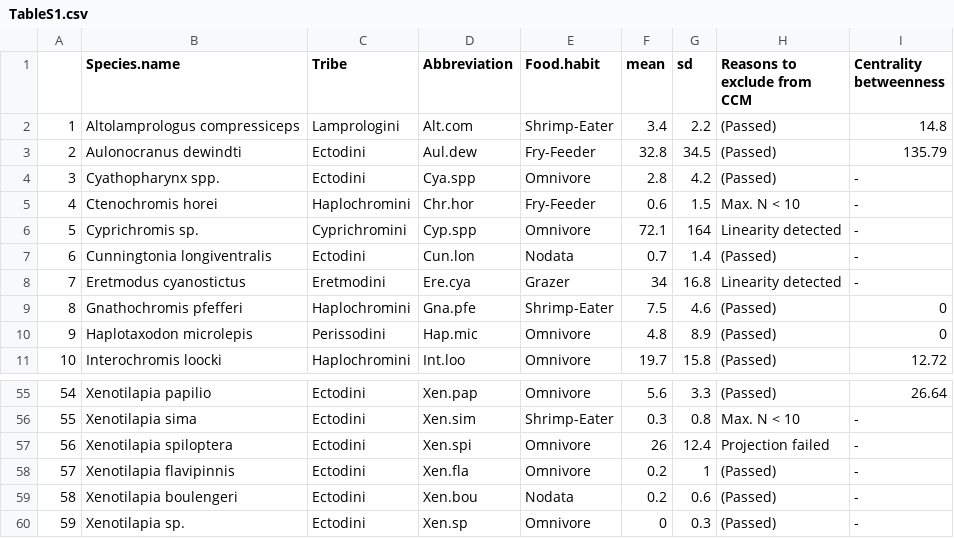
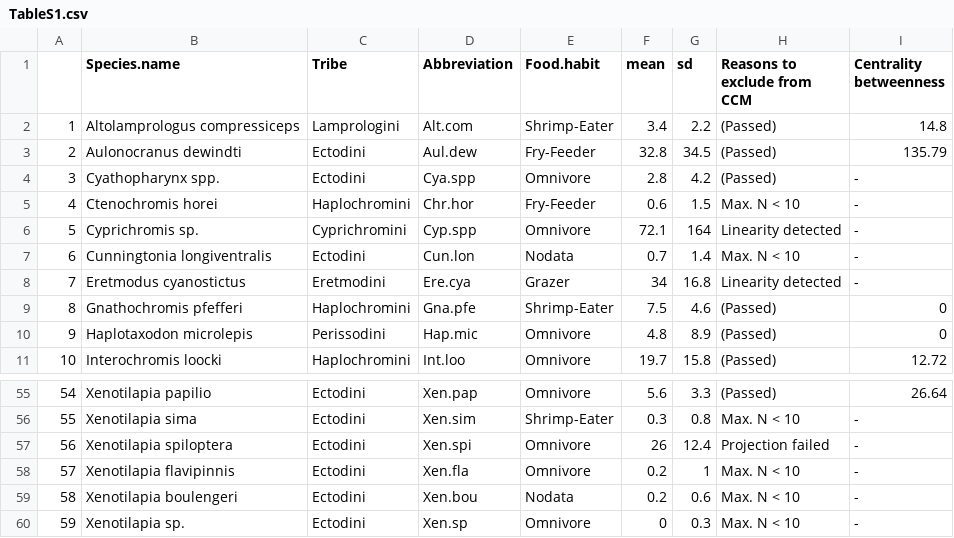
Before and after one commit to TKawaseScript/complex-interaction, a CSV file: 清書済/TableS1.csv, drawn as a sheet; only a part is shown, gaps mark what is left out.

Commit message:
fix: TableS1

```diff
--- a/清書済/TableS1.csv
+++ b/清書済/TableS1.csv
@@ -6,3 +6,3 @@
 "5","Cyprichromis sp.","Cyprichromini","Cyp.spp","Omnivore",72.1,164,"Linearity detected","-"
-"6","Cunningtonia longiventralis","Ectodini","Cun.lon","Nodata",0.7,1.4,"(Passed)","-"
+"6","Cunningtonia longiventralis","Ectodini","Cun.lon","Nodata",0.7,1.4,"Max. N < 10","-"
 "7","Eretmodus cyanostictus","Eretmodini","Ere.cya","Grazer",34,16.8,"Linearity detected","-"
@@ -57,4 +57,4 @@
 "56","Xenotilapia spiloptera","Ectodini","Xen.spi","Omnivore",26,12.4,"Projection failed","-"
-"57","Xenotilapia flavipinnis","Ectodini","Xen.fla","Omnivore",0.2,1,"(Passed)","-"
-"58","Xenotilapia boulengeri","Ectodini","Xen.bou","Nodata",0.2,0.6,"(Passed)","-"
-"59","Xenotilapia sp.","Ectodini","Xen.sp","Omnivore",0,0.3,"(Passed)","-"
+"57","Xenotilapia flavipinnis","Ectodini","Xen.fla","Omnivore",0.2,1,"Max. N < 10","-"
+"58","Xenotilapia boulengeri","Ectodini","Xen.bou","Nodata",0.2,0.6,"Max. N < 10","-"
+"59","Xenotilapia sp.","Ectodini","Xen.sp","Omnivore",0,0.3,"Max. N < 10","-"
```
